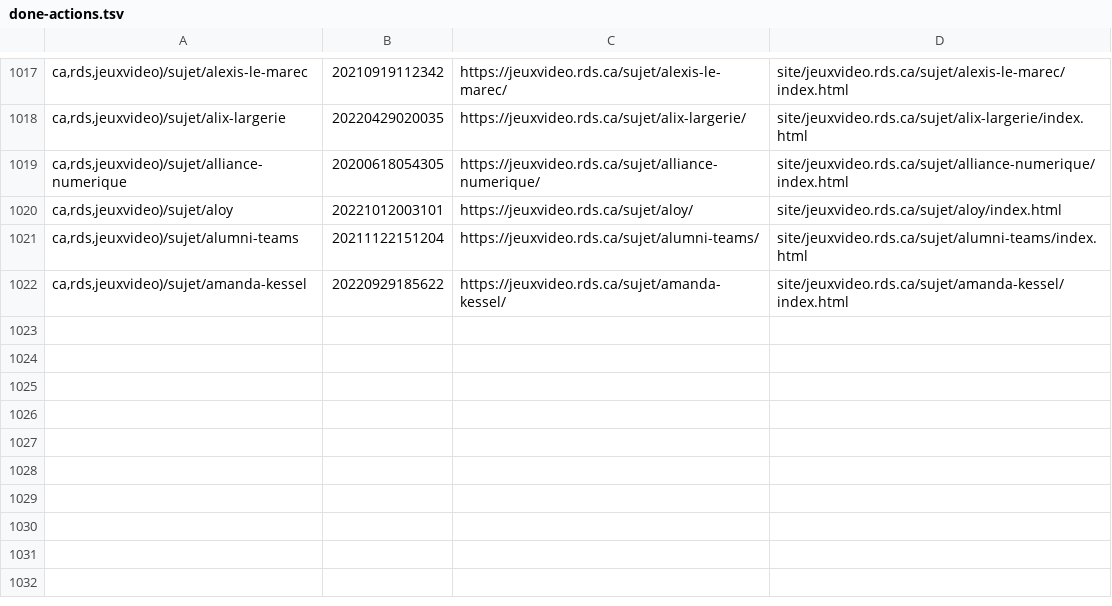
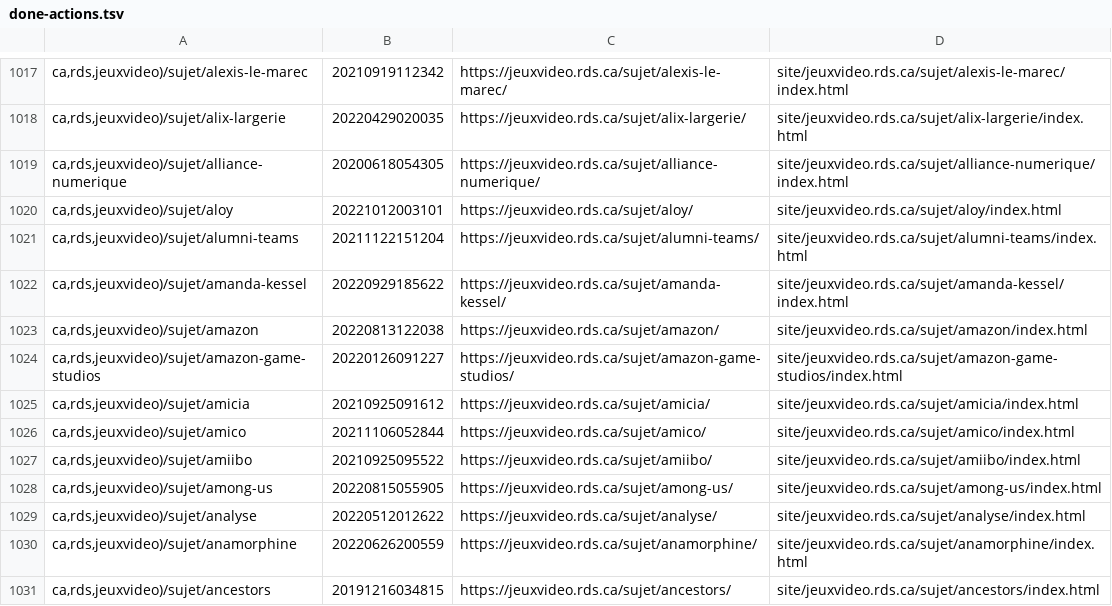
Before and after one commit to mjramos86/archiveRDSV, a TSV file: state/done-actions.tsv, drawn as a sheet; only a part is shown, gaps mark what is left out.

```diff
--- a/state/done-actions.tsv
+++ b/state/done-actions.tsv
@@ -1022 +1022,10 @@ ca,rds,jeuxvideo)/sujet/alumni-teams	20211122151204	https://jeuxvideo.rds.ca/suj
 ca,rds,jeuxvideo)/sujet/amanda-kessel	20220929185622	https://jeuxvideo.rds.ca/sujet/amanda-kessel/	site/jeuxvideo.rds.ca/sujet/amanda-kessel/index.html
+ca,rds,jeuxvideo)/sujet/amazon	20220813122038	https://jeuxvideo.rds.ca/sujet/amazon/	site/jeuxvideo.rds.ca/sujet/amazon/index.html
+ca,rds,jeuxvideo)/sujet/amazon-game-studios	20220126091227	https://jeuxvideo.rds.ca/sujet/amazon-game-studios/	site/jeuxvideo.rds.ca/sujet/amazon-game-studios/index.html
+ca,rds,jeuxvideo)/sujet/amicia	20210925091612	https://jeuxvideo.rds.ca/sujet/amicia/	site/jeuxvideo.rds.ca/sujet/amicia/index.html
+ca,rds,jeuxvideo)/sujet/amico	20211106052844	https://jeuxvideo.rds.ca/sujet/amico/	site/jeuxvideo.rds.ca/sujet/amico/index.html
+ca,rds,jeuxvideo)/sujet/amiibo	20210925095522	https://jeuxvideo.rds.ca/sujet/amiibo/	site/jeuxvideo.rds.ca/sujet/amiibo/index.html
+ca,rds,jeuxvideo)/sujet/among-us	20220815055905	https://jeuxvideo.rds.ca/sujet/among-us/	site/jeuxvideo.rds.ca/sujet/among-us/index.html
+ca,rds,jeuxvideo)/sujet/analyse	20220512012622	https://jeuxvideo.rds.ca/sujet/analyse/	site/jeuxvideo.rds.ca/sujet/analyse/index.html
+ca,rds,jeuxvideo)/sujet/anamorphine	20220626200559	https://jeuxvideo.rds.ca/sujet/anamorphine/	site/jeuxvideo.rds.ca/sujet/anamorphine/index.html
+ca,rds,jeuxvideo)/sujet/ancestors	20191216034815	https://jeuxvideo.rds.ca/sujet/ancestors/	site/jeuxvideo.rds.ca/sujet/ancestors/index.html
```
